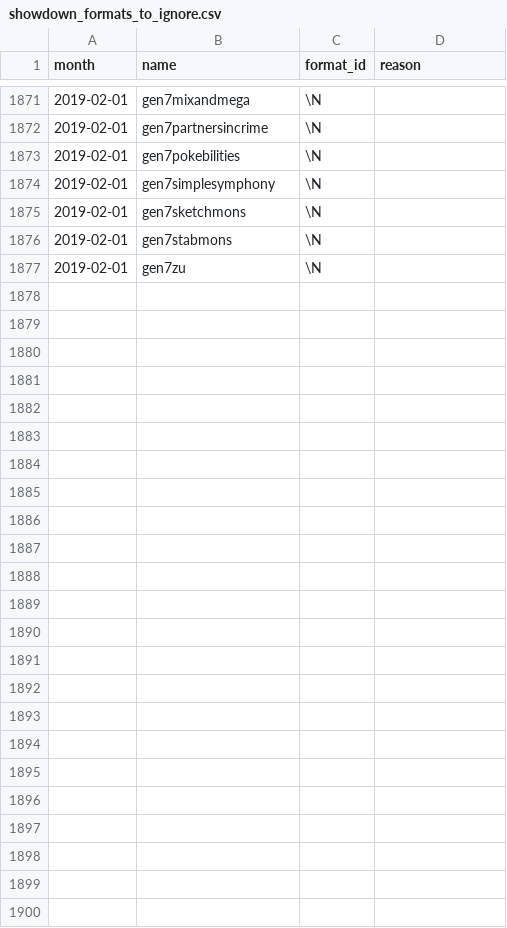
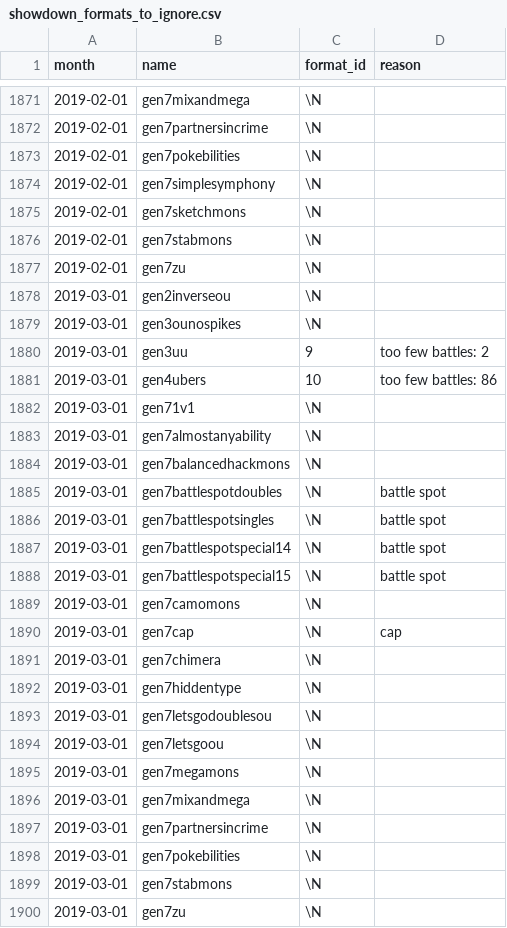
Before and after one commit to jpirnat/dex, a CSV file: data/showdown_formats_to_ignore.csv, drawn as a sheet; only a part is shown, gaps mark what is left out; the diff names each change by its address in the sheet, - before the commit and + after, or states it on an @@ line.

Commit message:
Formats for 2019-03.

```diff
--- a/data/showdown_formats_to_ignore.csv
+++ b/data/showdown_formats_to_ignore.csv
+row 1878: 2019-03-01 | gen2inverseou | \N
+row 1879: 2019-03-01 | gen3ounospikes | \N
+row 1880: 2019-03-01 | gen3uu | 9 | too few battles: 2
+row 1881: 2019-03-01 | gen4ubers | 10 | too few battles: 86
+row 1882: 2019-03-01 | gen71v1 | \N
+row 1883: 2019-03-01 | gen7almostanyability | \N
+row 1884: 2019-03-01 | gen7balancedhackmons | \N
+row 1885: 2019-03-01 | gen7battlespotdoubles | \N | battle spot
+row 1886: 2019-03-01 | gen7battlespotsingles | \N | battle spot
+row 1887: 2019-03-01 | gen7battlespotspecial14 | \N | battle spot
+row 1888: 2019-03-01 | gen7battlespotspecial15 | \N | battle spot
+row 1889: 2019-03-01 | gen7camomons | \N
+row 1890: 2019-03-01 | gen7cap | \N | cap
+row 1891: 2019-03-01 | gen7chimera | \N
+row 1892: 2019-03-01 | gen7hiddentype | \N
+row 1893: 2019-03-01 | gen7letsgodoublesou | \N
+row 1894: 2019-03-01 | gen7letsgoou | \N
+row 1895: 2019-03-01 | gen7megamons | \N
+row 1896: 2019-03-01 | gen7mixandmega | \N
+row 1897: 2019-03-01 | gen7partnersincrime | \N
+row 1898: 2019-03-01 | gen7pokebilities | \N
+row 1899: 2019-03-01 | gen7stabmons | \N
+row 1900: 2019-03-01 | gen7zu | \N
```
Also changed, not shown: data/showdown_formats_to_import.csv.
